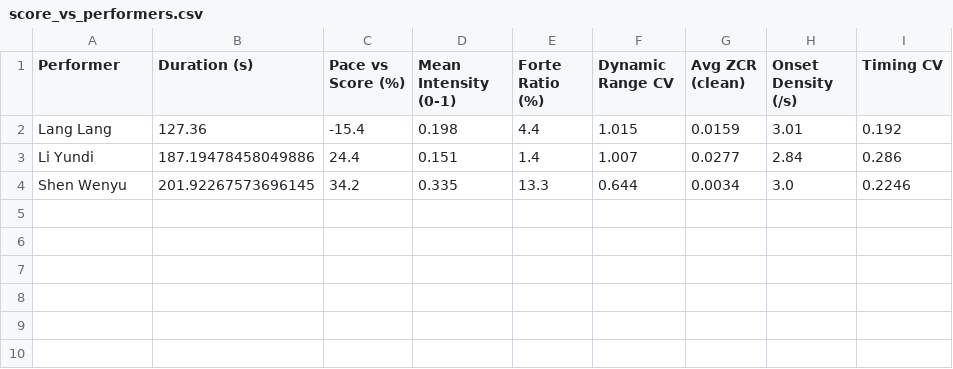
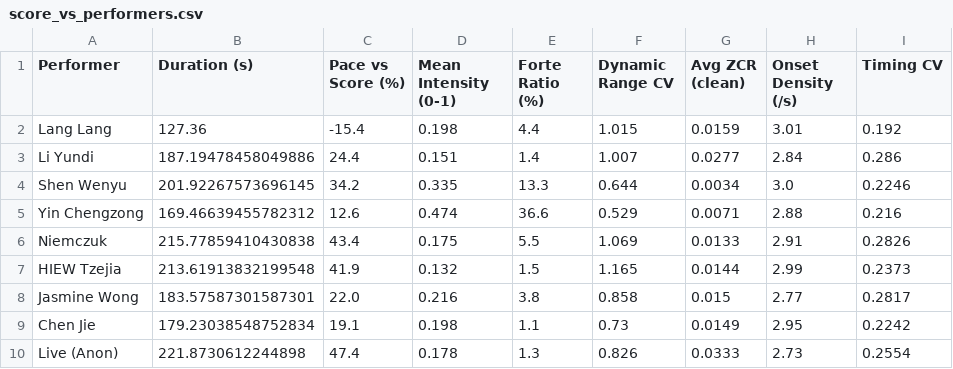
Before and after one commit to xtzx402/piano-performance-analysis, a CSV file: results_ultimate/score_vs_performers.csv, drawn as a sheet; the diff names each change by its address in the sheet, - before the commit and + after, or states it on an @@ line.

```diff
--- a/results_ultimate/score_vs_performers.csv
+++ b/results_ultimate/score_vs_performers.csv
+row 5: Yin Chengzong | 169.46639455782312 | 12.6 | 0.474 | 36.6 | 0.529 | 0.0071 | 2.88 | 0.216
+row 6: Niemczuk | 215.77859410430838 | 43.4 | 0.175 | 5.5 | 1.069 | 0.0133 | 2.91 | 0.2826
+row 7: HIEW Tzejia | 213.61913832199548 | 41.9 | 0.132 | 1.5 | 1.165 | 0.0144 | 2.99 | 0.2373
+row 8: Jasmine Wong | 183.57587301587301 | 22.0 | 0.216 | 3.8 | 0.858 | 0.015 | 2.77 | 0.2817
+row 9: Chen Jie | 179.23038548752834 | 19.1 | 0.198 | 1.1 | 0.73 | 0.0149 | 2.95 | 0.2242
+row 10: Live (Anon) | 221.8730612244898 | 47.4 | 0.178 | 1.3 | 0.826 | 0.0333 | 2.73 | 0.2554
```
Also changed, not shown: results_ultimate/section_analysis.csv, 26 other files.
